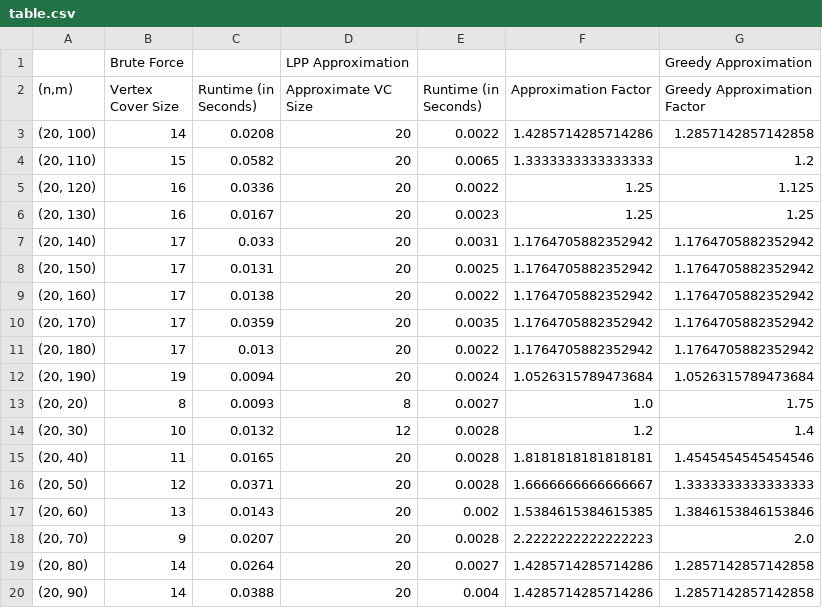
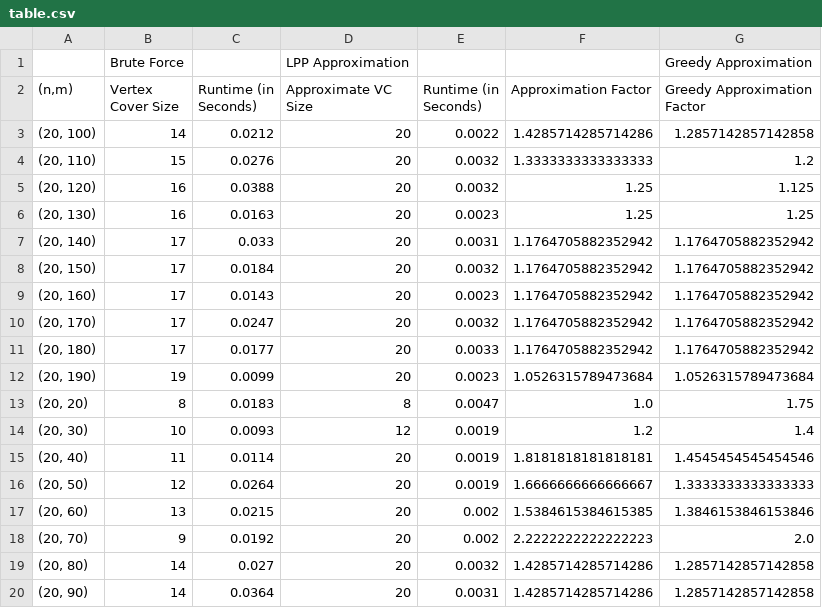
Before and after one commit to vikrant-mcs26-lab/problem4, a CSV file: resources_nodes20/table.csv, drawn as a sheet.

Commit message:
LP Optimal Table fix

```diff
--- a/resources_nodes20/table.csv
+++ b/resources_nodes20/table.csv
@@ -2,19 +2,19 @@
 "(n,m)",Vertex Cover Size,Runtime (in Seconds),Approximate VC Size,Runtime (in Seconds),Approximation Factor,Greedy Approximation Factor
-"(20, 100)",14,0.0208,20,0.0022,1.4285714285714286,1.2857142857142858
-"(20, 110)",15,0.0582,20,0.0065,1.3333333333333333,1.2
-"(20, 120)",16,0.0336,20,0.0022,1.25,1.125
-"(20, 130)",16,0.0167,20,0.0023,1.25,1.25
+"(20, 100)",14,0.0212,20,0.0022,1.4285714285714286,1.2857142857142858
+"(20, 110)",15,0.0276,20,0.0032,1.3333333333333333,1.2
+"(20, 120)",16,0.0388,20,0.0032,1.25,1.125
+"(20, 130)",16,0.0163,20,0.0023,1.25,1.25
 "(20, 140)",17,0.033,20,0.0031,1.1764705882352942,1.1764705882352942
-"(20, 150)",17,0.0131,20,0.0025,1.1764705882352942,1.1764705882352942
-"(20, 160)",17,0.0138,20,0.0022,1.1764705882352942,1.1764705882352942
-"(20, 170)",17,0.0359,20,0.0035,1.1764705882352942,1.1764705882352942
-"(20, 180)",17,0.013,20,0.0022,1.1764705882352942,1.1764705882352942
-"(20, 190)",19,0.0094,20,0.0024,1.0526315789473684,1.0526315789473684
-"(20, 20)",8,0.0093,8,0.0027,1.0,1.75
-"(20, 30)",10,0.0132,12,0.0028,1.2,1.4
-"(20, 40)",11,0.0165,20,0.0028,1.8181818181818181,1.4545454545454546
-"(20, 50)",12,0.0371,20,0.0028,1.6666666666666667,1.3333333333333333
-"(20, 60)",13,0.0143,20,0.002,1.5384615384615385,1.3846153846153846
-"(20, 70)",9,0.0207,20,0.0028,2.2222222222222223,2.0
-"(20, 80)",14,0.0264,20,0.0027,1.4285714285714286,1.2857142857142858
-"(20, 90)",14,0.0388,20,0.004,1.4285714285714286,1.2857142857142858
+"(20, 150)",17,0.0184,20,0.0032,1.1764705882352942,1.1764705882352942
+"(20, 160)",17,0.0143,20,0.0023,1.1764705882352942,1.1764705882352942
+"(20, 170)",17,0.0247,20,0.0032,1.1764705882352942,1.1764705882352942
+"(20, 180)",17,0.0177,20,0.0033,1.1764705882352942,1.1764705882352942
+"(20, 190)",19,0.0099,20,0.0023,1.0526315789473684,1.0526315789473684
+"(20, 20)",8,0.0183,8,0.0047,1.0,1.75
+"(20, 30)",10,0.0093,12,0.0019,1.2,1.4
+"(20, 40)",11,0.0114,20,0.0019,1.8181818181818181,1.4545454545454546
+"(20, 50)",12,0.0264,20,0.0019,1.6666666666666667,1.3333333333333333
+"(20, 60)",13,0.0215,20,0.002,1.5384615384615385,1.3846153846153846
+"(20, 70)",9,0.0192,20,0.002,2.2222222222222223,2.0
+"(20, 80)",14,0.027,20,0.0032,1.4285714285714286,1.2857142857142858
+"(20, 90)",14,0.0364,20,0.0031,1.4285714285714286,1.2857142857142858
```
Also changed, not shown: resources_nodes10/table.csv, 54 other files.
